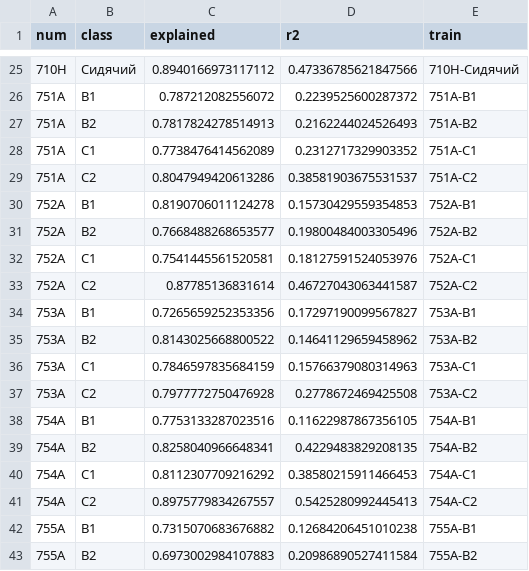
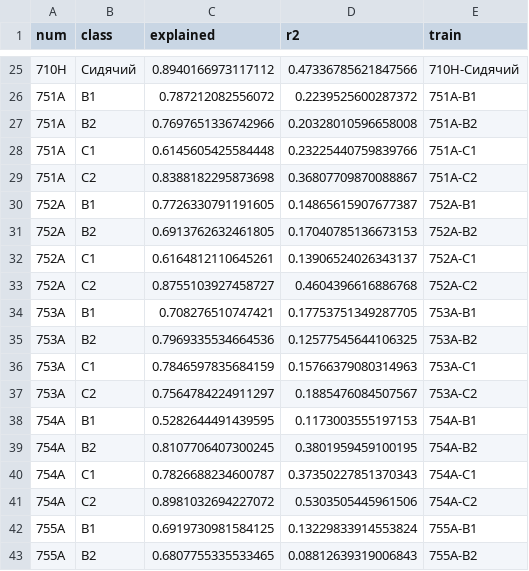
Before and after one commit to AlgoMathITMO/rzd-fares-analysis, a CSV file: data/model_metrics.csv, drawn as a sheet; only a part is shown, gaps mark what is left out; the diff covers the shown part only.

```diff
--- a/data/model_metrics.csv
+++ b/data/model_metrics.csv
@@ -26,18 +26,18 @@ num,class,explained,r2,train
 751А,B1,0.787212082556072,0.2239525600287372,751А-B1
-751А,B2,0.7817824278514913,0.2162244024526493,751А-B2
-751А,C1,0.7738476414562089,0.2312717329903352,751А-C1
-751А,C2,0.8047949420613286,0.38581903675531537,751А-C2
-752А,B1,0.8190706011124278,0.15730429559354853,752А-B1
-752А,B2,0.7668488268653577,0.19800484003305496,752А-B2
-752А,C1,0.7541445561520581,0.18127591524053976,752А-C1
-752А,C2,0.87785136831614,0.46727043063441587,752А-C2
-753А,B1,0.7265659252353356,0.17297190099567827,753А-B1
-753А,B2,0.8143025668800522,0.14641129659458962,753А-B2
+751А,B2,0.7697651336742966,0.20328010596658008,751А-B2
+751А,C1,0.6145605425584448,0.23225440759839766,751А-C1
+751А,C2,0.8388182295873698,0.36807709870088867,751А-C2
+752А,B1,0.7726330791191605,0.14865615907677387,752А-B1
+752А,B2,0.6913762632461805,0.17040785136673153,752А-B2
+752А,C1,0.6164812110645261,0.13906524026343137,752А-C1
+752А,C2,0.8755103927458727,0.4604396616886768,752А-C2
+753А,B1,0.708276510747421,0.17753751349287705,753А-B1
+753А,B2,0.7969335534664536,0.12577545644106325,753А-B2
 753А,C1,0.7846597835684159,0.15766379080314963,753А-C1
-753А,C2,0.7977772750476928,0.2778672469425508,753А-C2
-754А,B1,0.7753133287023516,0.11622987867356105,754А-B1
-754А,B2,0.8258040966648341,0.4229483829208135,754А-B2
-754А,C1,0.8112307709216292,0.38580215911466453,754А-C1
-754А,C2,0.8975779834267557,0.5425280992445413,754А-C2
-755А,B1,0.7315070683676882,0.12684206451010238,755А-B1
-755А,B2,0.6973002984107883,0.20986890527411584,755А-B2
+753А,C2,0.7564784224911297,0.1885476084507567,753А-C2
+754А,B1,0.5282644491439595,0.1173003555197153,754А-B1
+754А,B2,0.8107706407300245,0.3801959459100195,754А-B2
+754А,C1,0.7826688234600787,0.37350227851370343,754А-C1
+754А,C2,0.8981032694227072,0.5303505445961506,754А-C2
+755А,B1,0.6919730981584125,0.13229833914553824,755А-B1
+755А,B2,0.6807755335533465,0.08812639319006843,755А-B2
```
Also changed, not shown: 90 edited cells elsewhere in this file, data/eigenvectors.csv, data/explained_variance_ratios.csv, 25 other files.
